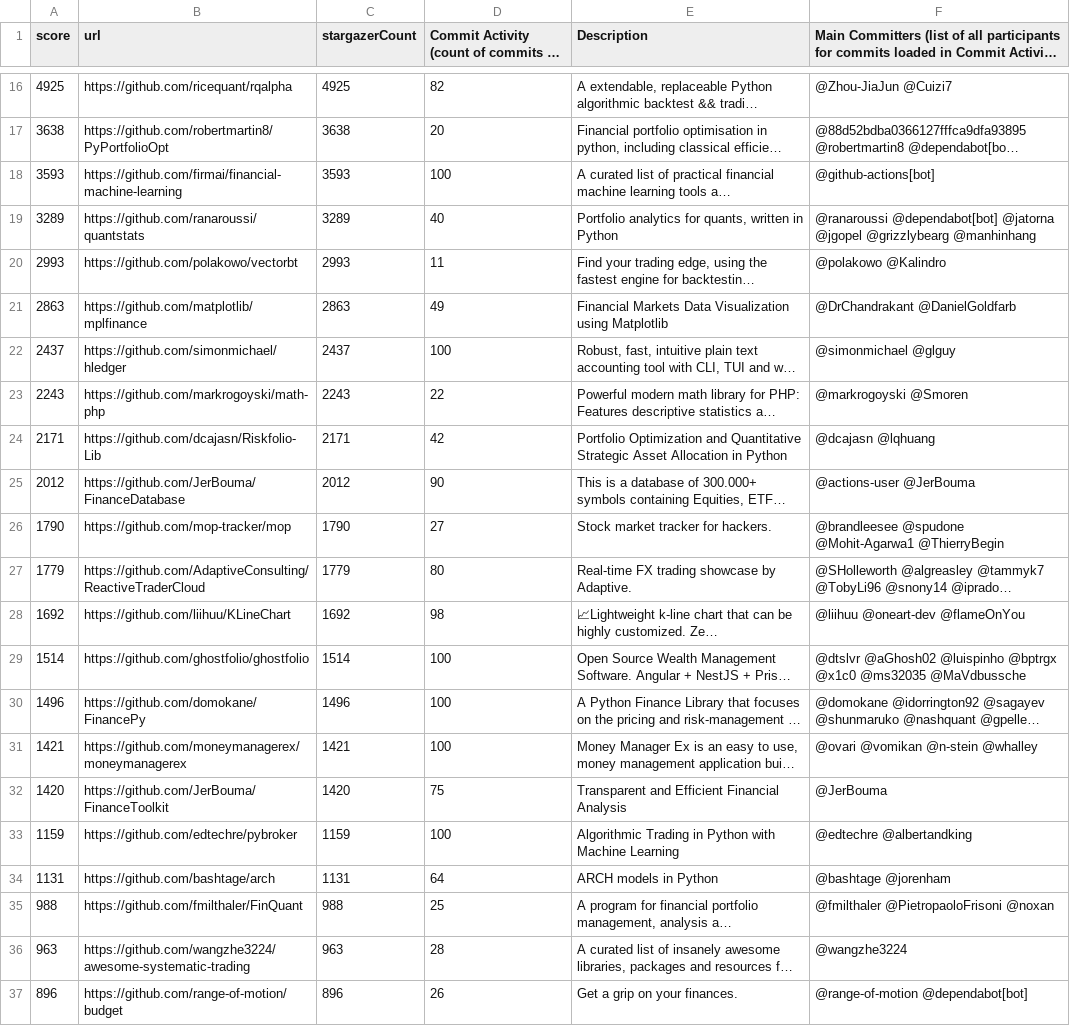
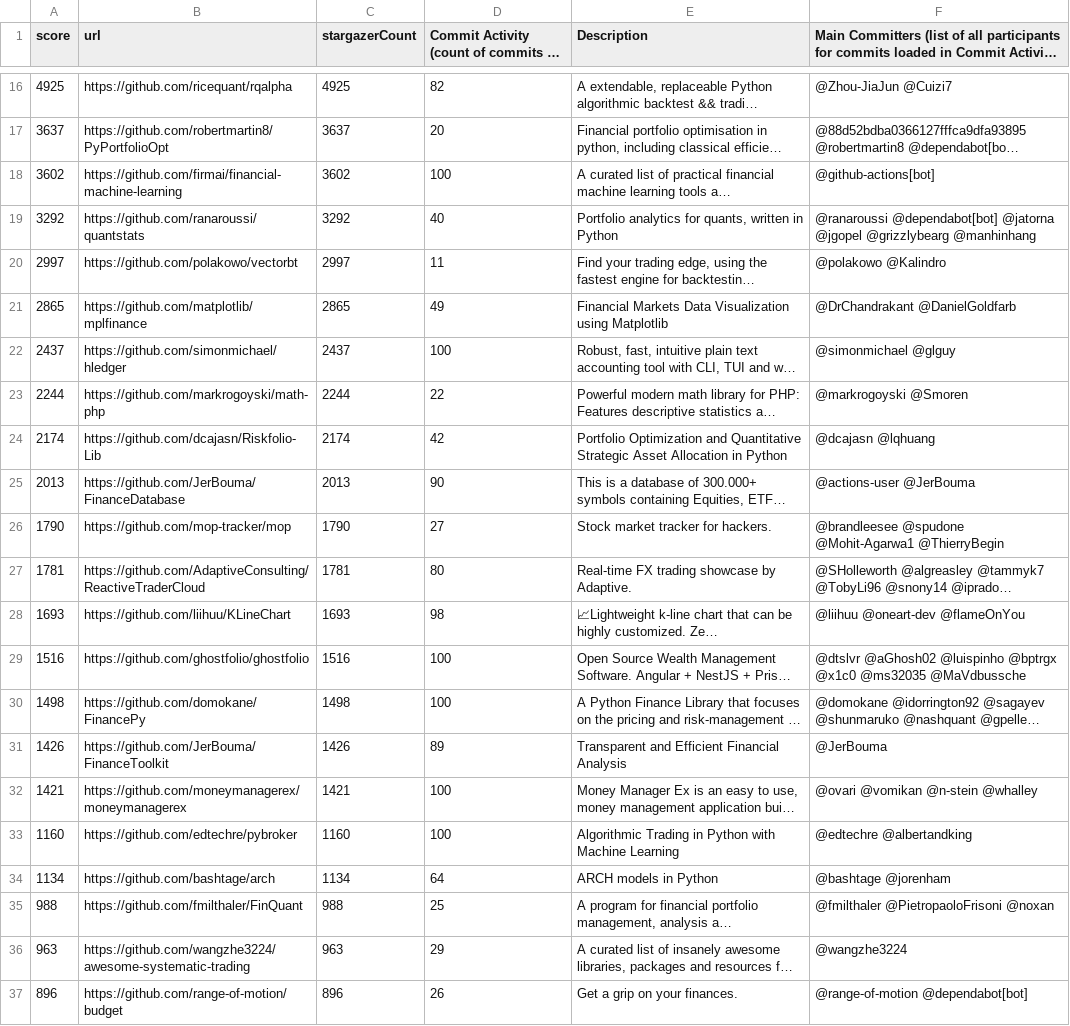
Before and after one commit to finos-labs/project-analysis, a CSV file: finance-topic.csv, drawn as a sheet; only a part is shown, gaps mark what is left out; long unchanged cells end in …; removed rows and columns are numbered as before the commit, all else as after; the diff covers the shown part only; the diff names each change by its address in the sheet, - before the commit and + after, or states it on an @@ line.

```diff
--- a/finance-topic.csv
+++ b/finance-topic.csv
-A17 (score): 3638
+A17 (score): 3637
-C17 (stargazerCount): 3638
+C17 (stargazerCount): 3637
-A18 (score): 3593
+A18 (score): 3602
-C18 (stargazerCount): 3593
+C18 (stargazerCount): 3602
-A19 (score): 3289
+A19 (score): 3292
-C19 (stargazerCount): 3289
+C19 (stargazerCount): 3292
-A20 (score): 2993
+A20 (score): 2997
-C20 (stargazerCount): 2993
+C20 (stargazerCount): 2997
-A21 (score): 2863
+A21 (score): 2865
-C21 (stargazerCount): 2863
+C21 (stargazerCount): 2865
-A23 (score): 2243
+A23 (score): 2244
-C23 (stargazerCount): 2243
+C23 (stargazerCount): 2244
-A24 (score): 2171
+A24 (score): 2174
-C24 (stargazerCount): 2171
+C24 (stargazerCount): 2174
-A25 (score): 2012
+A25 (score): 2013
-C25 (stargazerCount): 2012
+C25 (stargazerCount): 2013
-A27 (score): 1779
+A27 (score): 1781
-C27 (stargazerCount): 1779
+C27 (stargazerCount): 1781
-A28 (score): 1692
+A28 (score): 1693
-C28 (stargazerCount): 1692
+C28 (stargazerCount): 1693
-A29 (score): 1514
+A29 (score): 1516
-C29 (stargazerCount): 1514
+C29 (stargazerCount): 1516
-A30 (score): 1496
+A30 (score): 1498
-C30 (stargazerCount): 1496
+C30 (stargazerCount): 1498
+row 31: 1426 | https://github.com/JerBouma/FinanceToolkit | 1426 | 89 | Transparent and Efficient Financial Analysis | @JerBouma
-row 32: 1420 | https://github.com/JerBouma/FinanceToolkit | 1420 | 75 | Transparent and Efficient Financial Analysis | @JerBouma
-A33 (score): 1159
+A33 (score): 1160
-C33 (stargazerCount): 1159
+C33 (stargazerCount): 1160
-A34 (score): 1131
+A34 (score): 1134
-C34 (stargazerCount): 1131
+C34 (stargazerCount): 1134
-D36: 28
+D36: 29
```
Also changed, not shown: 1 added row, 1 removed row and 75 edited cells elsewhere in this file.
